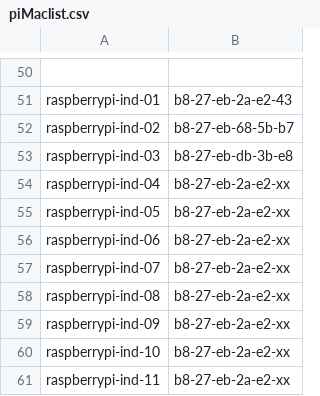
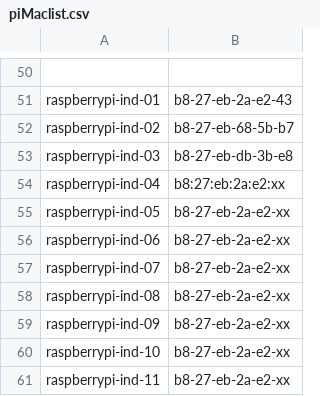
Before and after one commit to Azure/IoT-Pi-Day, a CSV file: Setting up the Raspberry Pi/MSFT Networking/piMaclist.csv, drawn as a sheet; only a part is shown, gaps mark what is left out.

Commit message:
testing w : delimiter

```diff
--- a/Setting up the Raspberry Pi/MSFT Networking/piMaclist.csv
+++ b/Setting up the Raspberry Pi/MSFT Networking/piMaclist.csv
@@ -53,3 +53,3 @@ raspberrypi-ind-02,b8-27-eb-68-5b-b7
 raspberrypi-ind-03,b8-27-eb-db-3b-e8
-raspberrypi-ind-04,b8-27-eb-2a-e2-xx
+raspberrypi-ind-04,b8:27:eb:2a:e2:xx
 raspberrypi-ind-05,b8-27-eb-2a-e2-xx
```
